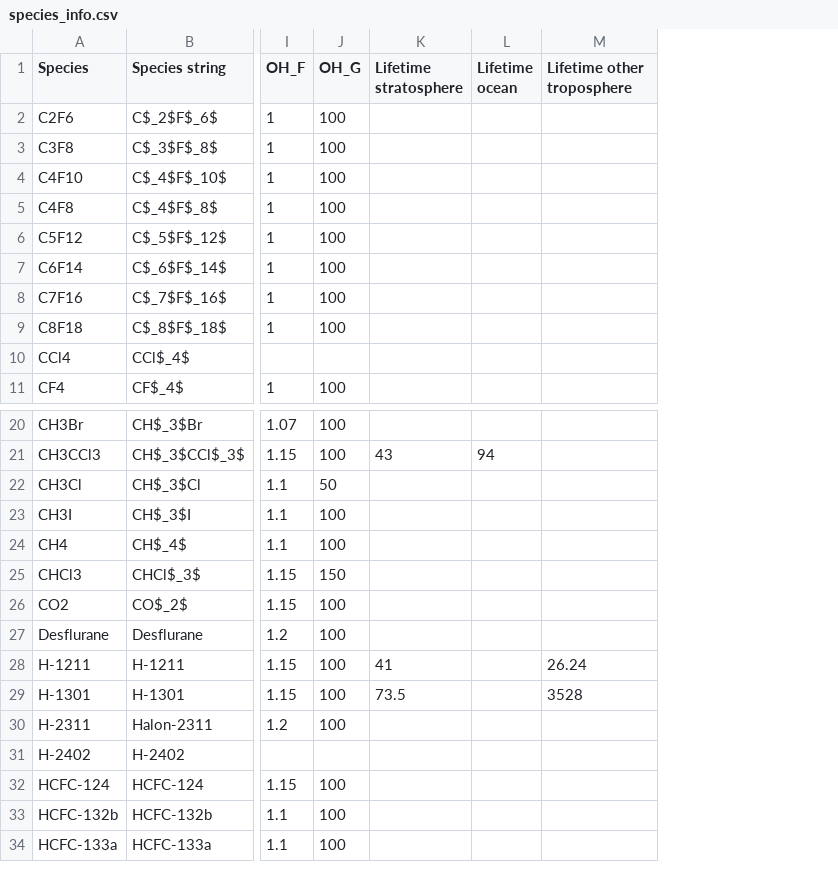
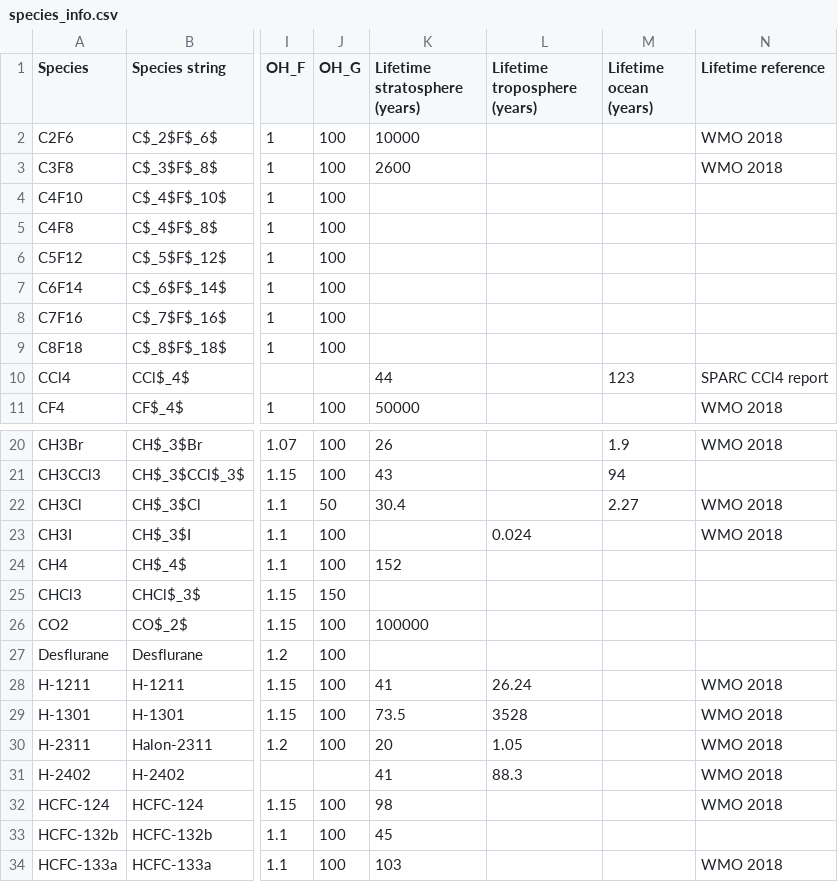
Before and after one commit to mrghg/py12box, a CSV file: py12box/data/inputs/species_info.csv, drawn as a sheet; only a part is shown, gaps mark what is left out; removed rows and columns are numbered as before the commit, all else as after; the diff names each change by its address in the sheet, - before the commit and + after, or states it on an @@ line.

Commit message:
Updated lifetimes data in species_info.csv

```diff
--- a/py12box/data/inputs/species_info.csv
+++ b/py12box/data/inputs/species_info.csv
-column K (Lifetime stratosphere), rows 21-29: 43 |  |  |  |  |  |  | 41 | 73.5
-column L (Lifetime ocean), row 21: 94
+column K (Lifetime stratosphere (years)), rows 2-11: 10000 | 2600 |  |  |  |  |  |  | 44 | 50000; rows 20-34: 26 | 43 | 30.4 |  | 152 |  | 100000 |  | 41 | 73.5 | 20 | 41 | 98 | 45 | 103
+column M (Lifetime ocean (years)), row 10: 123; rows 20-22: 1.9 | 94 | 2.27
+column N (Lifetime reference), rows 2-11: WMO 2018 | WMO 2018 |  |  |  |  |  |  | SPARC CCl4 report | WMO 2018; rows 20-34: WMO 2018 |  | WMO 2018 | WMO 2018 |  |  |  |  | WMO 2018 | WMO 2018 | WMO 2018 | WMO 2018 | WMO 2018 |  | WMO 2018
-L1: Lifetime other troposphere
+L1: Lifetime troposphere (years)
-L23 (Lifetime troposphere (years)): (empty)
+L23 (Lifetime troposphere (years)): 0.024
-L30 (Lifetime troposphere (years)): (empty)
+L30 (Lifetime troposphere (years)): 1.05
-L31 (Lifetime troposphere (years)): (empty)
+L31 (Lifetime troposphere (years)): 88.3
```
